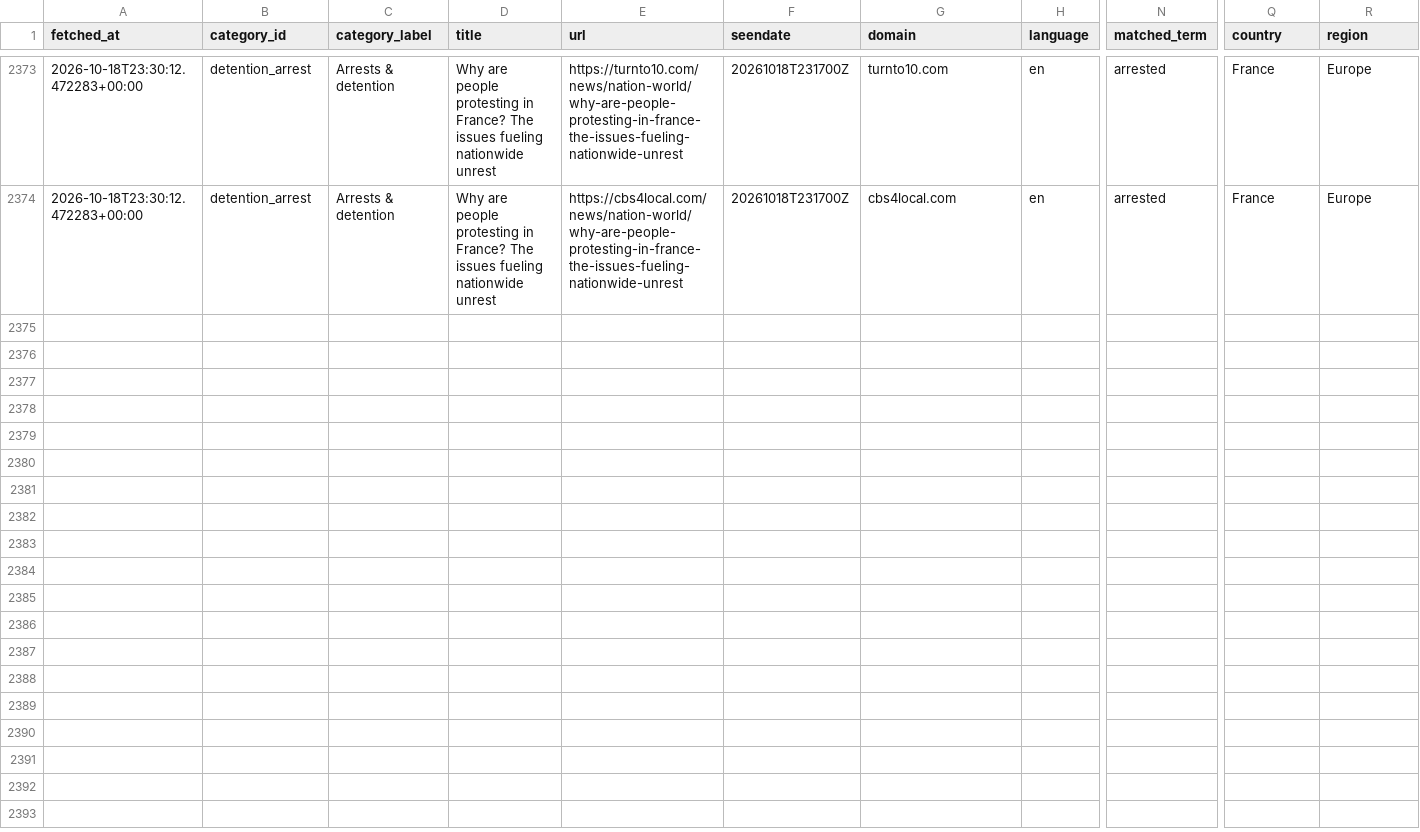
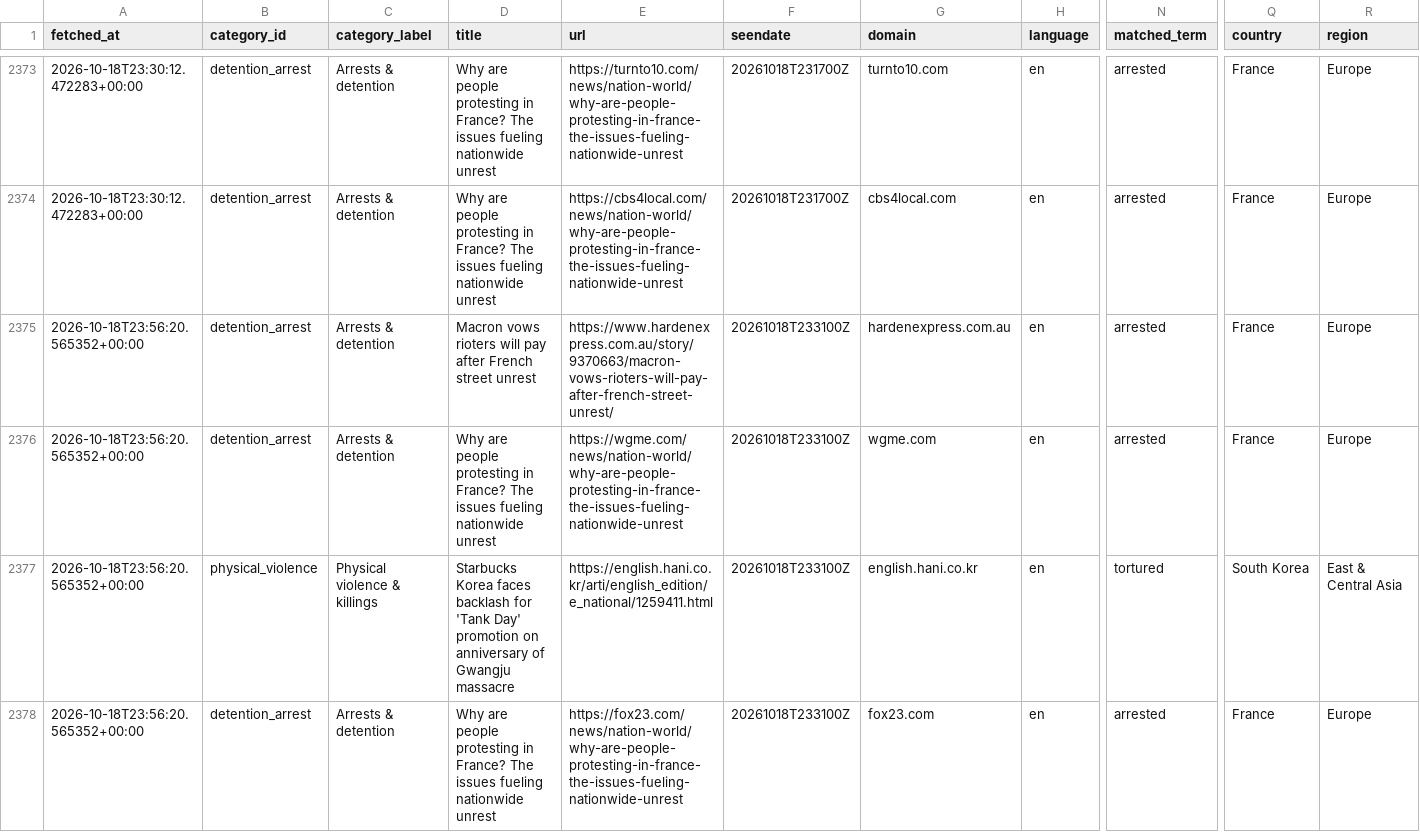
Before and after one commit to 9g98gyb746-gif/Student-Activism-Monitor, a CSV file: data/hits.csv, drawn as a sheet; only a part is shown, gaps mark what is left out; rows hold the shown columns only; the diff covers the shown part only; the diff names each change by its address in the sheet, - before the commit and + after, or states it on an @@ line.

```diff
--- a/data/hits.csv
+++ b/data/hits.csv
+row 2375: 2026-10-18T23:56:20.565352+00:00 | detention_arrest | Arrests & detention | Macron vows rioters will pay after French street unrest | https://www.hardenexpress.com.au/story/9370663/macron-vows-rioters-will-pay-after-french-street-unrest/ | 20261018T233100Z | hardenexpress.com.au | en | arrested | France | Europe
+row 2376: 2026-10-18T23:56:20.565352+00:00 | detention_arrest | Arrests & detention | Why are people protesting in France? The issues fueling nationwide unrest | https://wgme.com/news/nation-world/why-are-people-protesting-in-france-the-issues-fueling-nationwide-unrest | 20261018T233100Z | wgme.com | en | arrested | France | Europe
+row 2377: 2026-10-18T23:56:20.565352+00:00 | physical_violence | Physical violence & killings | Starbucks Korea faces backlash for 'Tank Day' promotion on anniversary of Gwangju massacre | https://english.hani.co.kr/arti/english_edition/e_national/1259411.html | 20261018T233100Z | english.hani.co.kr | en | tortured | South Korea | East & Central Asia
+row 2378: 2026-10-18T23:56:20.565352+00:00 | detention_arrest | Arrests & detention | Why are people protesting in France? The issues fueling nationwide unrest | https://fox23.com/news/nation-world/why-are-people-protesting-in-france-the-issues-fueling-nationwide-unrest | 20261018T233100Z | fox23.com | en | arrested | France | Europe
```
Also changed, not shown: 4 added rows elsewhere in this file, 2 other files.
